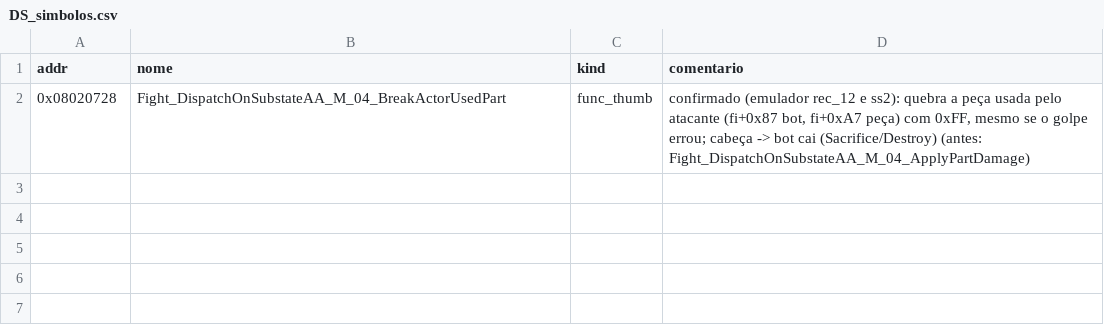
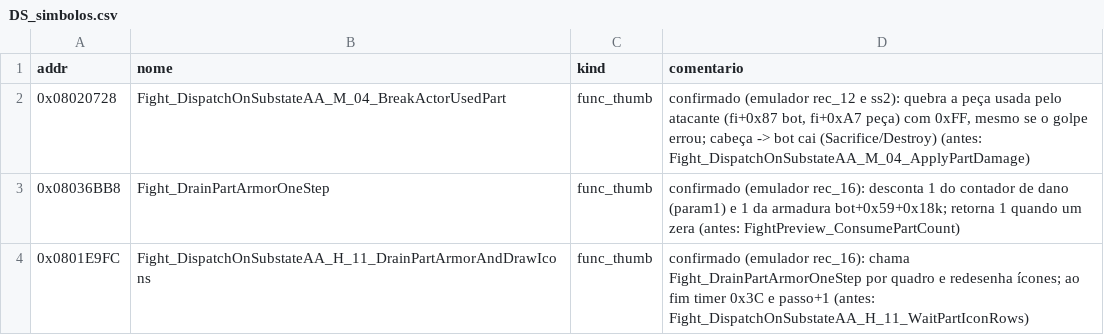
Before and after one commit to jvsdm/Medabots-Romhacking-Toolkit, a CSV file: re/functions/DS_simbolos.csv, drawn as a sheet; the diff names each change by its address in the sheet, - before the commit and + after, or states it on an @@ line.

```diff
--- a/re/functions/DS_simbolos.csv
+++ b/re/functions/DS_simbolos.csv
+row 3: 0x08036BB8 | Fight_DrainPartArmorOneStep | func_thumb | confirmado (emulador rec_16): desconta 1 do contador de dano (param1) e 1 da armadura bot+0x59+0x18k; retorna 1 quando um zera (antes: FightPreview_ConsumePartCount)
+row 4: 0x0801E9FC | Fight_DispatchOnSubstateAA_H_11_DrainPartArmorAndDrawIcons | func_thumb | confirmado (emulador rec_16): chama Fight_DrainPartArmorOneStep por quadro e redesenha ícones; ao fim timer 0x3C e passo+1 (antes: Fight_DispatchOnSubstateAA_H_11_WaitPartIconRows)
```
Also changed, not shown: re/ghidra/medabots_sync.tsv, re/symbols/mtbe.csv, 1 other file.
